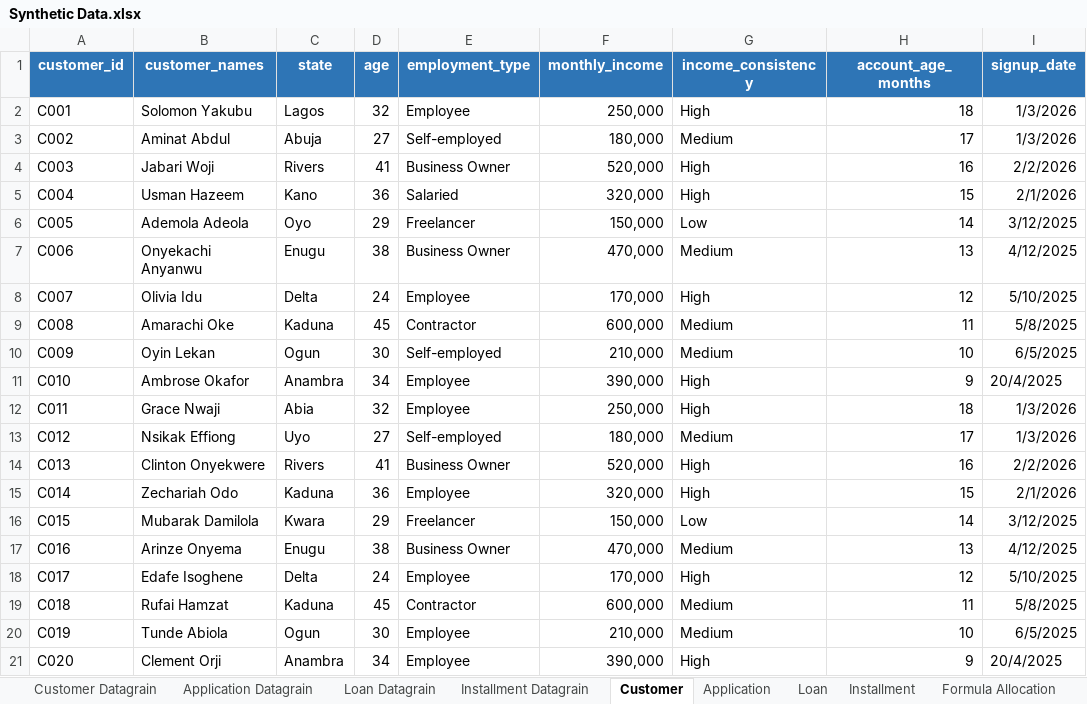
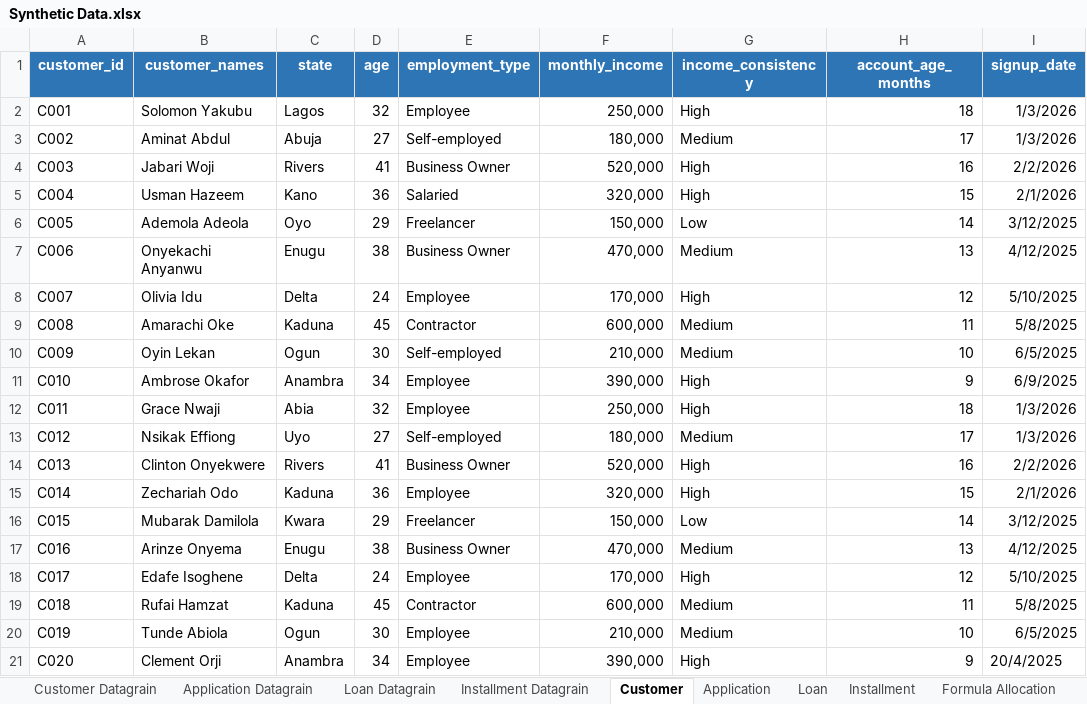
Before and after one commit to Naza1411/CreditRiskAnalysis, an Excel workbook: week_1/Synthetic Data.xlsx, sheet Customer, drawn as a sheet; values as stored, in another font and other column widths than the file's, no borders; the diff names each change by its address in the sheet, - before the commit and + after, or states it on an @@ line.

```diff
--- a/week_1/Synthetic Data.xlsx (sheet Customer)
+++ b/week_1/Synthetic Data.xlsx (sheet Customer)
-I11 (signup_date): 20/4/2025
+I11 (signup_date): 6/9/2025
```
Also changed, not shown: sheet Application, week_2/Input Data.xlsx, 1 other file.
